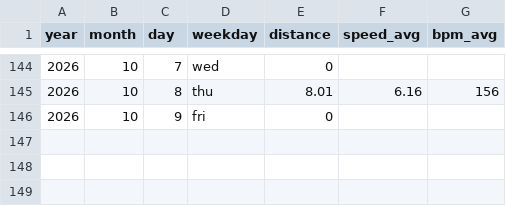
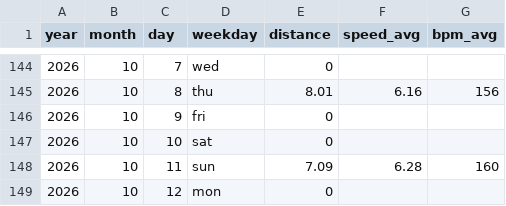
Before and after one commit to perej1/running, a CSV file: run.csv, drawn as a sheet; only a part is shown, gaps mark what is left out; the diff names each change by its address in the sheet, - before the commit and + after, or states it on an @@ line.

```diff
--- a/run.csv
+++ b/run.csv
+row 147: 2026 | 10 | 10 | sat | 0
+row 148: 2026 | 10 | 11 | sun | 7.09 | 6.28 | 160
+row 149: 2026 | 10 | 12 | mon | 0
```
Also changed, not shown: 2 other files.
